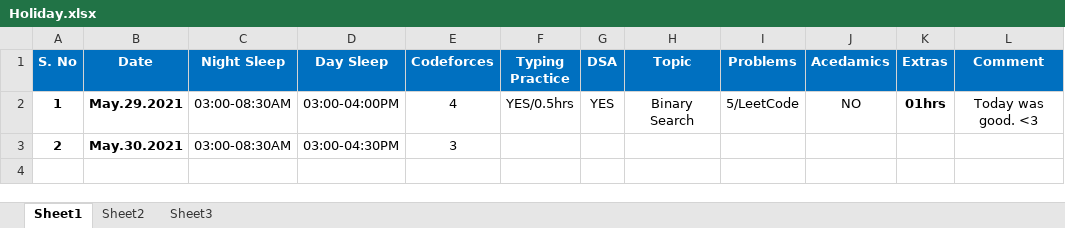
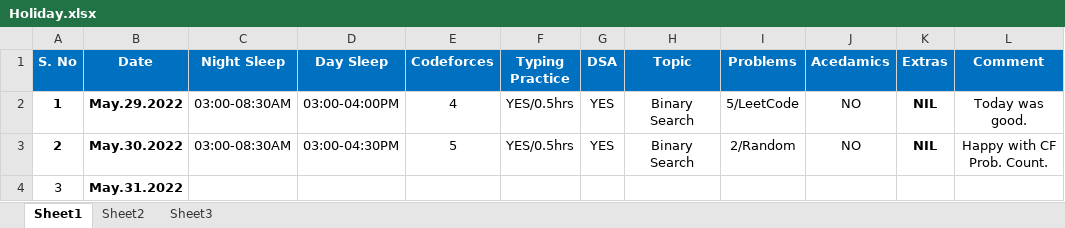
Before and after one commit to TheDev05/CARDIO, an Excel workbook: Holiday.xlsx, sheet Sheet1, drawn as a sheet; values as stored, in another font and other column widths than the file's, no borders; the diff names each change by its address in the sheet, - before the commit and + after, or states it on an @@ line.

Commit message:
Practice

```diff
--- a/Holiday.xlsx (sheet Sheet1)
+++ b/Holiday.xlsx (sheet Sheet1)
-B2 (Date): May.29.2021
+B2 (Date): May.29.2022
-K2 (Extras): 01hrs
+K2 (Extras): NIL
-L2 (Comment): Today was good. <3
+L2 (Comment): Today was good.
-B3 (Date): May.30.2021
+B3 (Date): May.30.2022
-E3 (Codeforces): 3
+E3 (Codeforces): 5
-F3 (Typing Practice): (empty)
+F3 (Typing Practice): YES/0.5hrs
-G3 (DSA): (empty)
+G3 (DSA): YES
-H3 (Topic): (empty)
+H3 (Topic): Binary Search
-I3 (Problems): (empty)
+I3 (Problems): 2/Random
-J3 (Acedamics): (empty)
+J3 (Acedamics): NO
-K3 (Extras): (empty)
+K3 (Extras): NIL
-L3 (Comment): (empty)
+L3 (Comment): Happy with CF Prob. Count.
+row 4: 3 | May.31.2022
```
Also changed, not shown: 15 other files.
